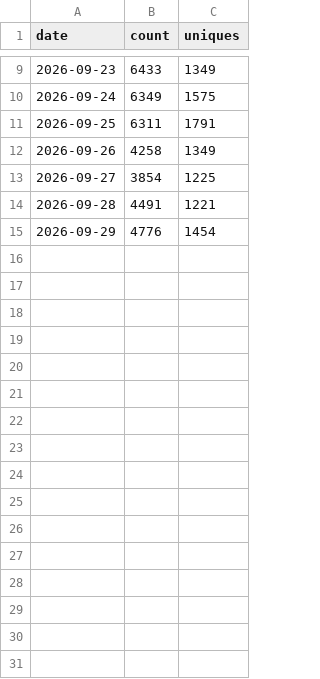
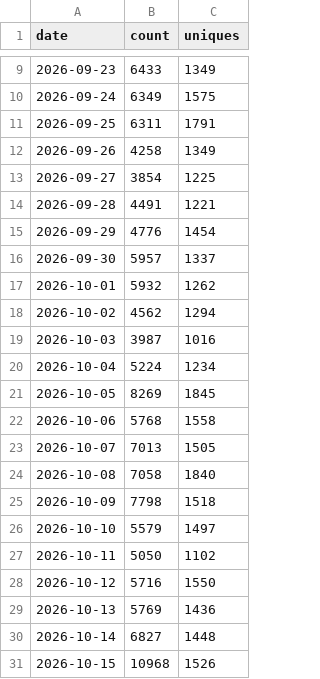
Before and after one commit to testcontainers/testcontainers-go, a CSV file: docs/usage-metrics/clones.csv, drawn as a sheet; only a part is shown, gaps mark what is left out.

```diff
--- a/docs/usage-metrics/clones.csv
+++ b/docs/usage-metrics/clones.csv
@@ -15 +15,17 @@ date,count,uniques
 2026-09-29,4776,1454
+2026-09-30,5957,1337
+2026-10-01,5932,1262
+2026-10-02,4562,1294
+2026-10-03,3987,1016
+2026-10-04,5224,1234
+2026-10-05,8269,1845
+2026-10-06,5768,1558
+2026-10-07,7013,1505
+2026-10-08,7058,1840
+2026-10-09,7798,1518
+2026-10-10,5579,1497
+2026-10-11,5050,1102
+2026-10-12,5716,1550
+2026-10-13,5769,1436
+2026-10-14,6827,1448
+2026-10-15,10968,1526
```
